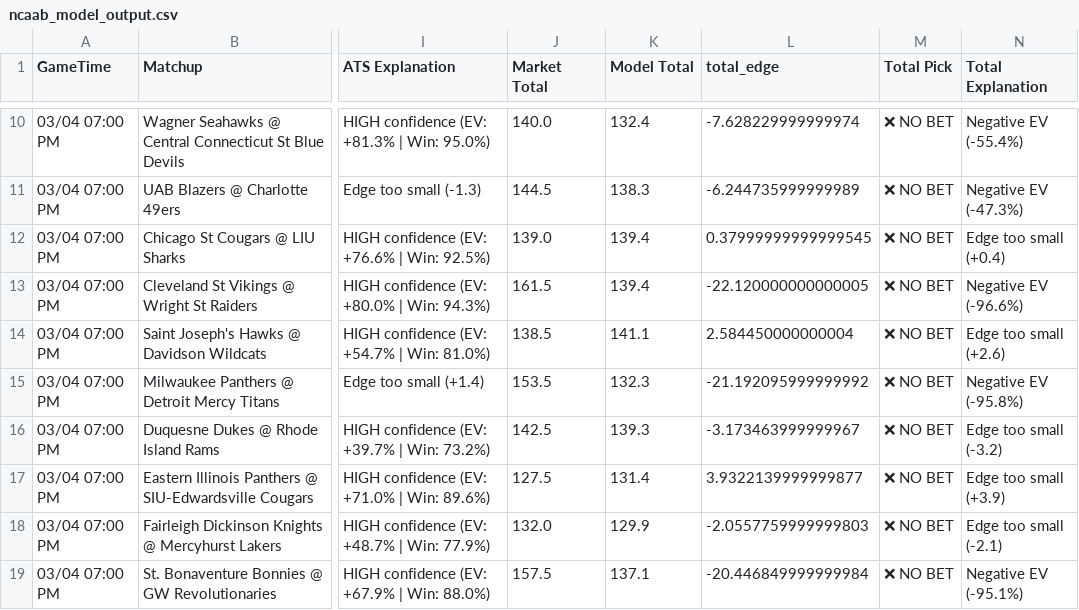
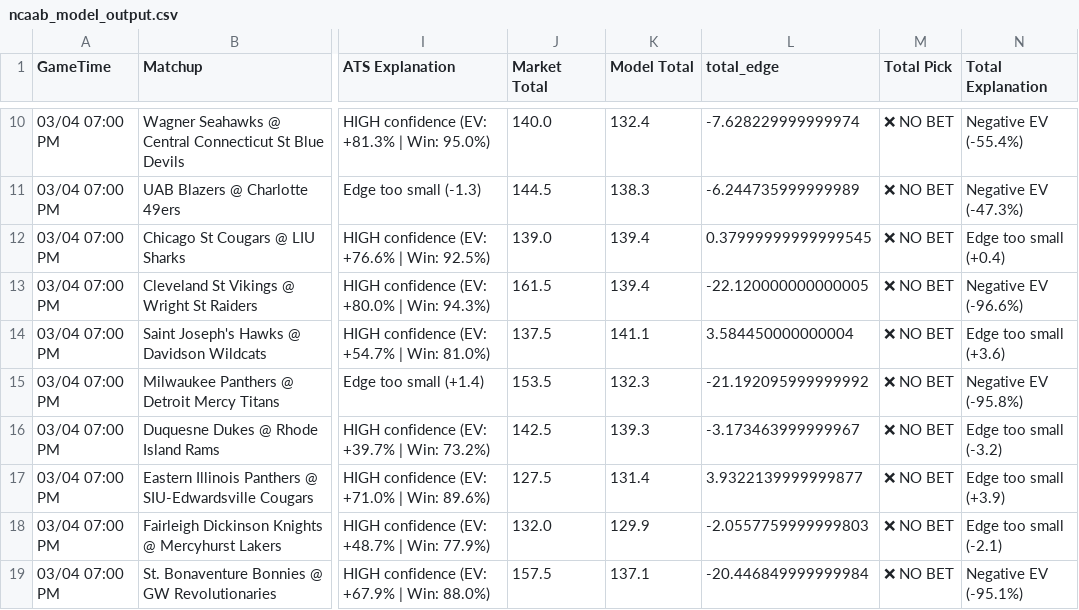
Before and after one commit to BangLetsGetIt/NBA-NCAA-Betting-Models, a CSV file: ncaa/ncaab_model_output.csv, drawn as a sheet; only a part is shown, gaps mark what is left out; the diff names each change by its address in the sheet, - before the commit and + after, or states it on an @@ line.

Commit message:
Update model outputs - 2026-03-04 04:11:13

```diff
--- a/ncaa/ncaab_model_output.csv
+++ b/ncaa/ncaab_model_output.csv
-J14 (Market Total): 138.5
+J14 (Market Total): 137.5
-L14 (total_edge): 2.584450000000004
+L14 (total_edge): 3.584450000000004
-N14 (Total Explanation): Edge too small (+2.6)
+N14 (Total Explanation): Edge too small (+3.6)
```
Also changed, not shown: 8 other files.
